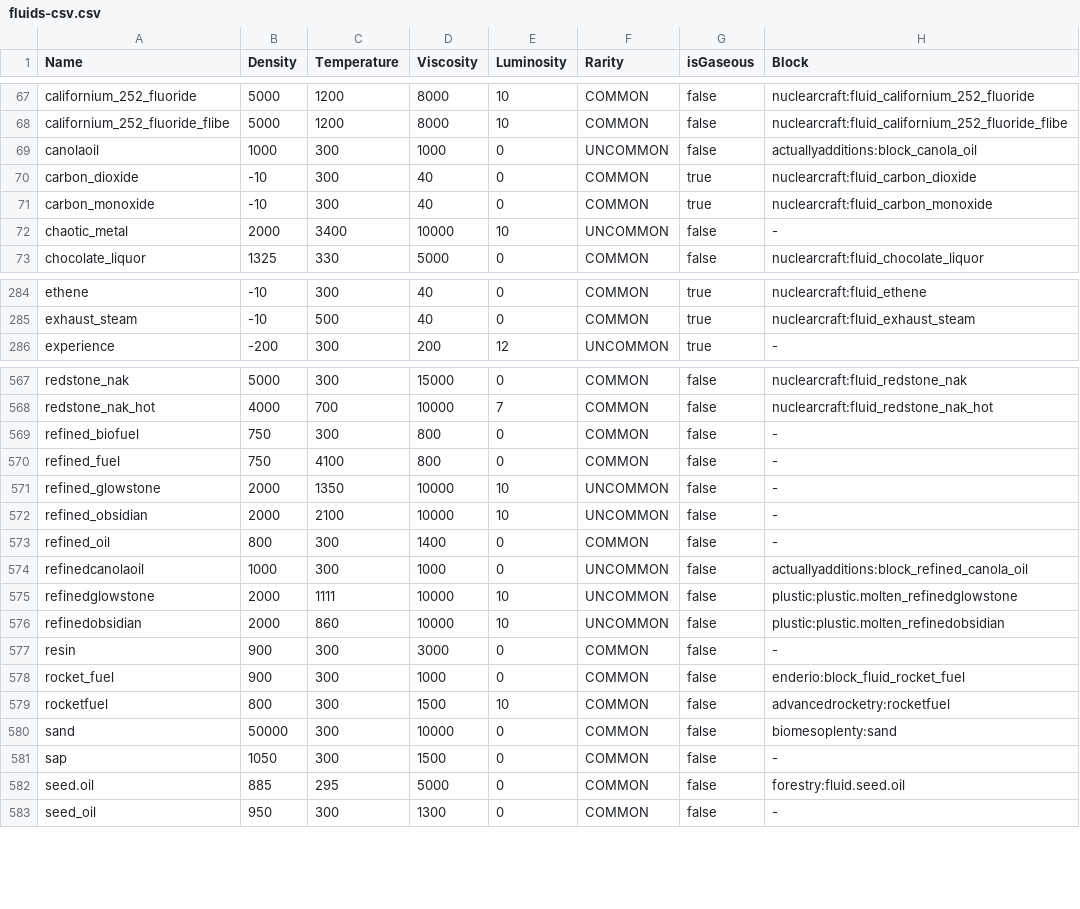
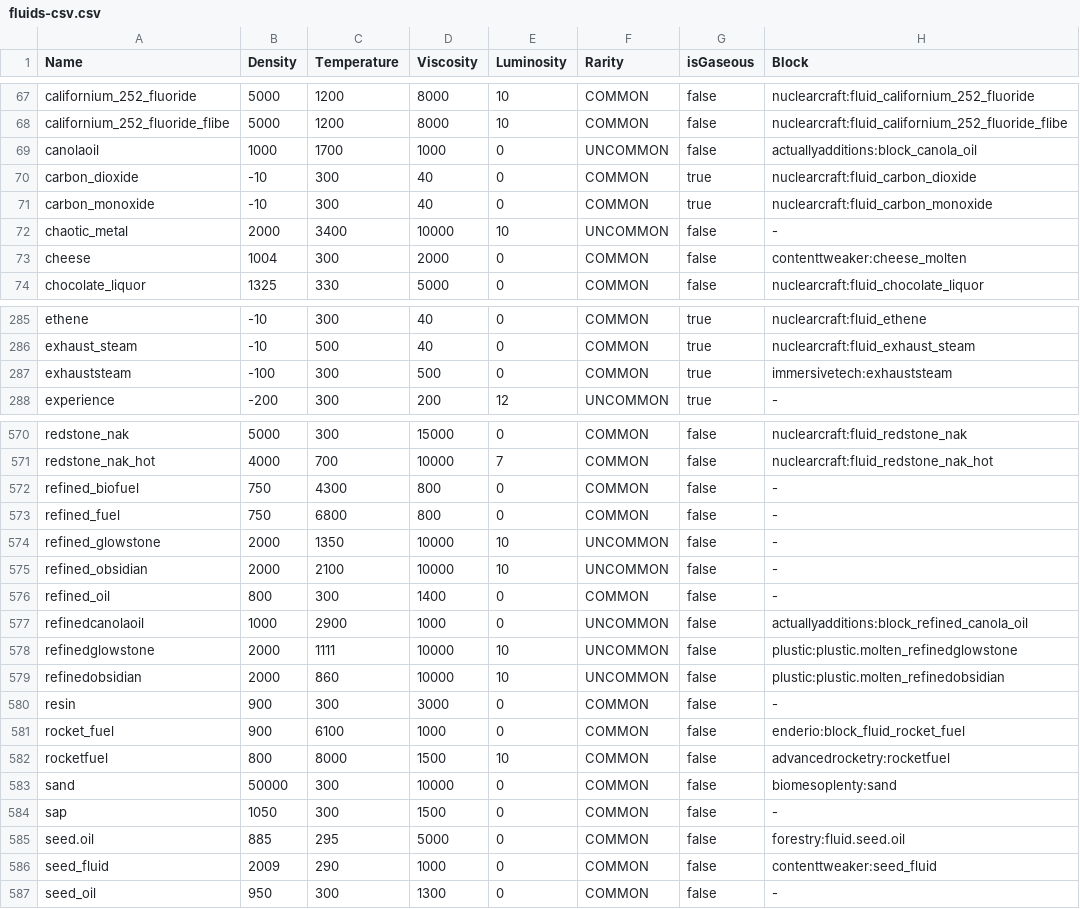
Before and after one commit to EnigmaticaModpacks/Enigmatica2Expert, a CSV file: config/tellme/fluids-csv.csv, drawn as a sheet; only a part is shown, gaps mark what is left out; the diff covers the shown part only.

```diff
--- a/config/tellme/fluids-csv.csv
+++ b/config/tellme/fluids-csv.csv
@@ -68,3 +68,3 @@
 "californium_252_fluoride_flibe",5000,1200,8000,10,"COMMON","false","nuclearcraft:fluid_californium_252_fluoride_flibe"
-"canolaoil",1000,300,1000,0,"UNCOMMON","false","actuallyadditions:block_canola_oil"
+"canolaoil",1000,1700,1000,0,"UNCOMMON","false","actuallyadditions:block_canola_oil"
 "carbon_dioxide",-10,300,40,0,"COMMON","true","nuclearcraft:fluid_carbon_dioxide"
@@ -72,2 +72,3 @@
 "chaotic_metal",2000,3400,10000,10,"UNCOMMON","false","-"
+"cheese",1004,300,2000,0,"COMMON","false","contenttweaker:cheese_molten"
 "chocolate_liquor",1325,330,5000,0,"COMMON","false","nuclearcraft:fluid_chocolate_liquor"
@@ -285,2 +286,3 @@
 "exhaust_steam",-10,500,40,0,"COMMON","true","nuclearcraft:fluid_exhaust_steam"
+"exhauststeam",-100,300,500,0,"COMMON","true","immersivetech:exhauststeam"
 "experience",-200,300,200,12,"UNCOMMON","true","-"
@@ -568,4 +571,4 @@
 "redstone_nak_hot",4000,700,10000,7,"COMMON","false","nuclearcraft:fluid_redstone_nak_hot"
-"refined_biofuel",750,300,800,0,"COMMON","false","-"
-"refined_fuel",750,4100,800,0,"COMMON","false","-"
+"refined_biofuel",750,4300,800,0,"COMMON","false","-"
+"refined_fuel",750,6800,800,0,"COMMON","false","-"
 "refined_glowstone",2000,1350,10000,10,"UNCOMMON","false","-"
@@ -573,3 +576,3 @@
 "refined_oil",800,300,1400,0,"COMMON","false","-"
-"refinedcanolaoil",1000,300,1000,0,"UNCOMMON","false","actuallyadditions:block_refined_canola_oil"
+"refinedcanolaoil",1000,2900,1000,0,"UNCOMMON","false","actuallyadditions:block_refined_canola_oil"
 "refinedglowstone",2000,1111,10000,10,"UNCOMMON","false","plustic:plustic.molten_refinedglowstone"
@@ -577,4 +580,4 @@
 "resin",900,300,3000,0,"COMMON","false","-"
-"rocket_fuel",900,300,1000,0,"COMMON","false","enderio:block_fluid_rocket_fuel"
-"rocketfuel",800,300,1500,10,"COMMON","false","advancedrocketry:rocketfuel"
+"rocket_fuel",900,6100,1000,0,"COMMON","false","enderio:block_fluid_rocket_fuel"
+"rocketfuel",800,8000,1500,10,"COMMON","false","advancedrocketry:rocketfuel"
 "sand",50000,300,10000,0,"COMMON","false","biomesoplenty:sand"
@@ -582,2 +585,3 @@
 "seed.oil",885,295,5000,0,"COMMON","false","forestry:fluid.seed.oil"
+"seed_fluid",2009,290,1000,0,"COMMON","false","contenttweaker:seed_fluid"
 "seed_oil",950,300,1300,0,"COMMON","false","-"
```
Also changed, not shown: 1 added row and 38 edited cells elsewhere in this file, config/tellme/entities-csv.csv, config/tellme/food-items-csv.csv, 36 other files.
